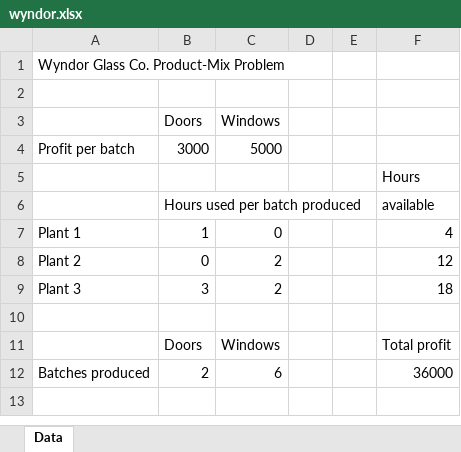
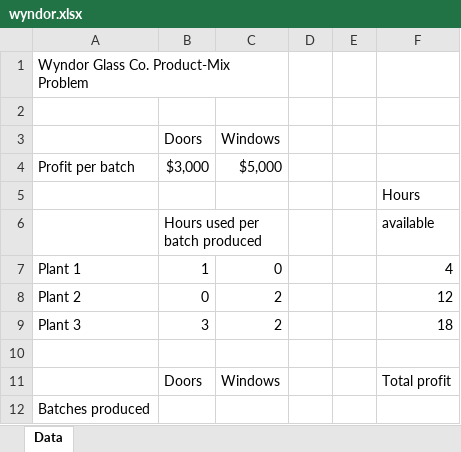
Before and after one commit to Steve8881/THU-IE-OR3-Tutorial, an Excel workbook: tutorial_04_lp modeling/data/wyndor.xlsx, sheet Data, drawn as a sheet; values as stored, in another font and other column widths than the file's, no cell formats; removed rows and columns are numbered as before the commit, all else as after; the diff names each change by its address in the sheet, - before the commit and + after, or states it on an @@ line.

```diff
--- a/tutorial_04_lp modeling/data/wyndor.xlsx (sheet Data)
+++ b/tutorial_04_lp modeling/data/wyndor.xlsx (sheet Data)
+A1:C1 merged
-B4: 3000
+B4: $3,000
-C4: 5000
+C4: $5,000
+B6:C6 merged
-row 12: Batches produced | 2 | 6 |  |  | 36000
+row 12: Batches produced
```
Also changed, not shown: cell formats, 1 other file.
